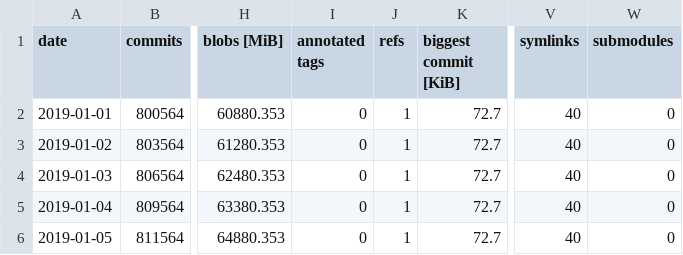
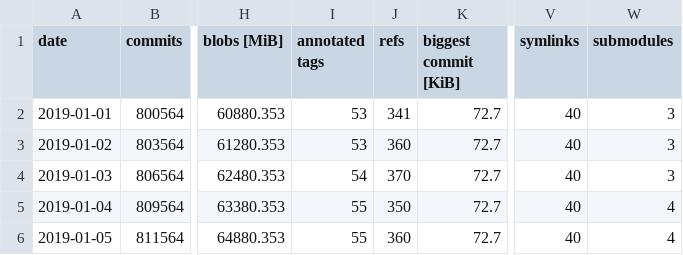
Before and after one commit to Autodesk/hubble, a TSV file: docs/demo-data/repository/test-org/large-repo/git-sizer.tsv, drawn as a sheet; only a part is shown, gaps mark what is left out; the diff names each change by its address in the sheet, - before the commit and + after, or states it on an @@ line.

```diff
--- a/docs/demo-data/repository/test-org/large-repo/git-sizer.tsv
+++ b/docs/demo-data/repository/test-org/large-repo/git-sizer.tsv
-I2:I3 (annotated tags): 0
+I2:I3 (annotated tags): 53
-J2 (refs): 1
+J2 (refs): 341
-W2:W4 (submodules): 0
+W2:W4 (submodules): 3
-J3 (refs): 1
+J3 (refs): 360
-I4 (annotated tags): 0
+I4 (annotated tags): 54
-J4 (refs): 1
+J4 (refs): 370
-I5:I6 (annotated tags): 0
+I5:I6 (annotated tags): 55
-J5 (refs): 1
+J5 (refs): 350
-W5:W6 (submodules): 0
+W5:W6 (submodules): 4
-J6 (refs): 1
+J6 (refs): 360
```
Also changed, not shown: 1 other file.
